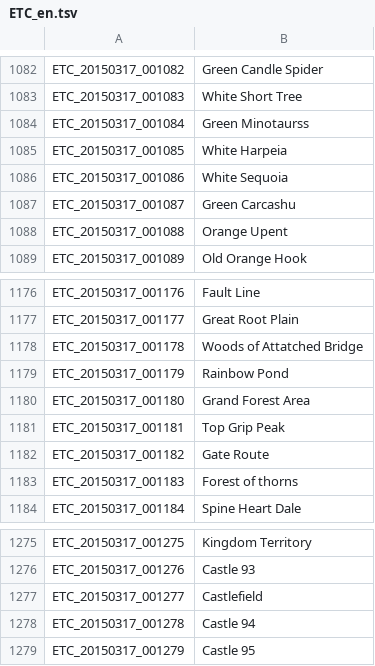
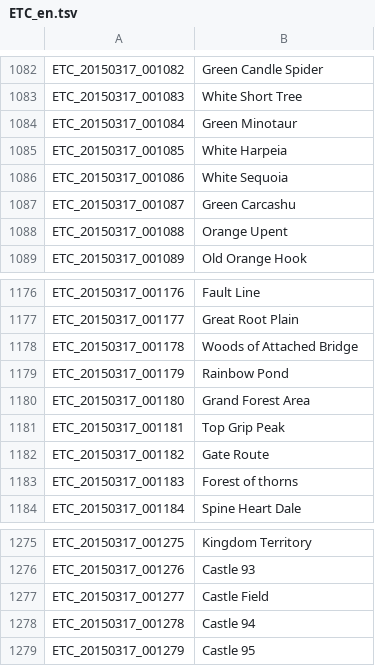
Before and after one commit to marikim/EnglishTranslation, a TSV file: ETC_en.tsv, drawn as a sheet; only a part is shown, gaps mark what is left out; the diff covers the shown part only.

```diff
--- a/ETC_en.tsv
+++ b/ETC_en.tsv
@@ -1083,3 +1083,3 @@ ETC_20150317_001082	Green Candle Spider
 ETC_20150317_001083	White Short Tree
-ETC_20150317_001084	Green Minotaurss
+ETC_20150317_001084	Green Minotaur
 ETC_20150317_001085	White Harpeia
@@ -1177,3 +1177,3 @@ ETC_20150317_001176	Fault Line
 ETC_20150317_001177	Great Root Plain
-ETC_20150317_001178	Woods of Attatched Bridge
+ETC_20150317_001178	Woods of Attached Bridge
 ETC_20150317_001179	Rainbow Pond
@@ -1276,3 +1276,3 @@ ETC_20150317_001275	Kingdom Territory
 ETC_20150317_001276	Castle 93
-ETC_20150317_001277	Castlefield
+ETC_20150317_001277	Castle Field
 ETC_20150317_001278	Castle 94
```
Also changed, not shown: 12 edited cells elsewhere in this file.
